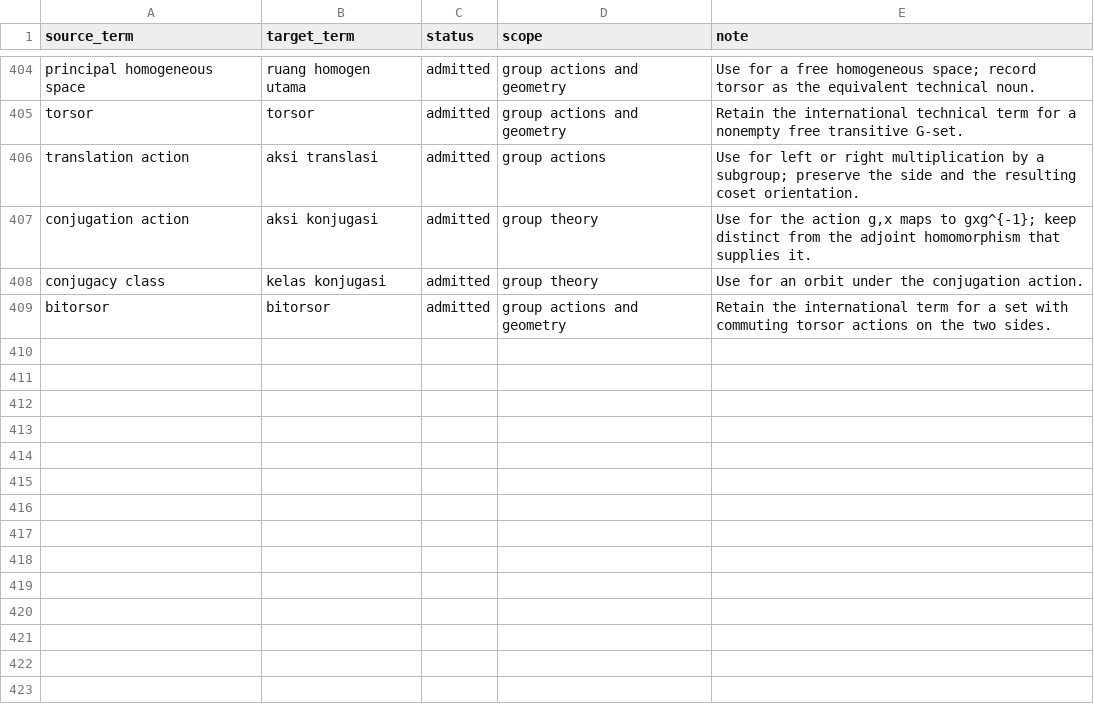
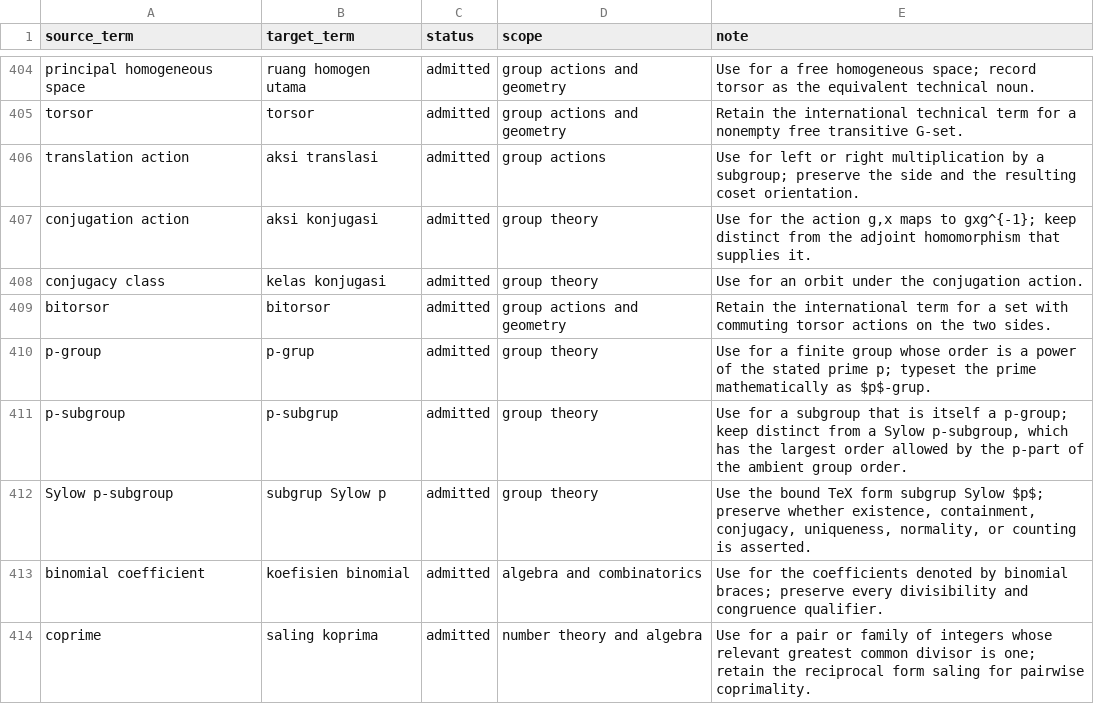
Before and after one commit to KokunoYumeto/metode-aljabar-jilid-1-id, a CSV file: 00_control/TERMINOLOGY.id-ID.csv, drawn as a sheet; only a part is shown, gaps mark what is left out; the diff names each change by its address in the sheet, - before the commit and + after, or states it on an @@ line.

Commit message:
Translate and admit Unit 029 Sylow theorems

```diff
--- a/00_control/TERMINOLOGY.id-ID.csv
+++ b/00_control/TERMINOLOGY.id-ID.csv
+row 410: p-group | p-grup | admitted | group theory | Use for a finite group whose order is a power of the stated prime p; typeset the prime mathematically as $p$-grup.
+row 411: p-subgroup | p-subgrup | admitted | group theory | Use for a subgroup that is itself a p-group; keep distinct from a Sylow p-subgroup, which has the largest order allowed by the p-part of the ambient group order.
+row 412: Sylow p-subgroup | subgrup Sylow p | admitted | group theory | Use the bound TeX form subgrup Sylow $p$; preserve whether existence, containment, conjugacy, uniqueness, normality, or counting is asserted.
+row 413: binomial coefficient | koefisien binomial | admitted | algebra and combinatorics | Use for the coefficients denoted by binomial braces; preserve every divisibility and congruence qualifier.
+row 414: coprime | saling koprima | admitted | number theory and algebra | Use for a pair or family of integers whose relevant greatest common divisor is one; retain the reciprocal form saling for pairwise coprimality.
```
Also changed, not shown: 43 other files.
